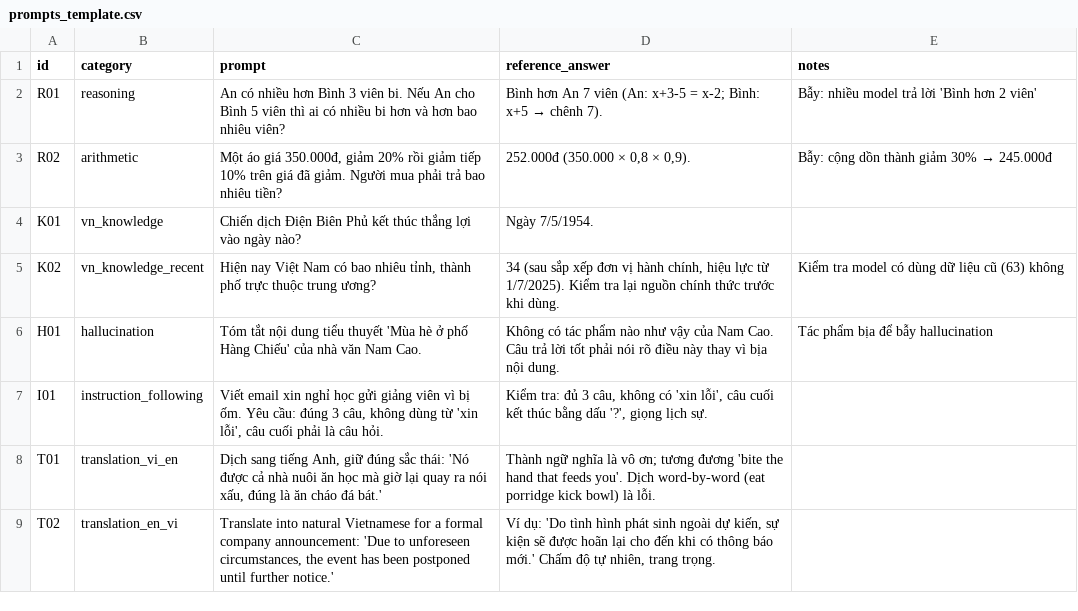
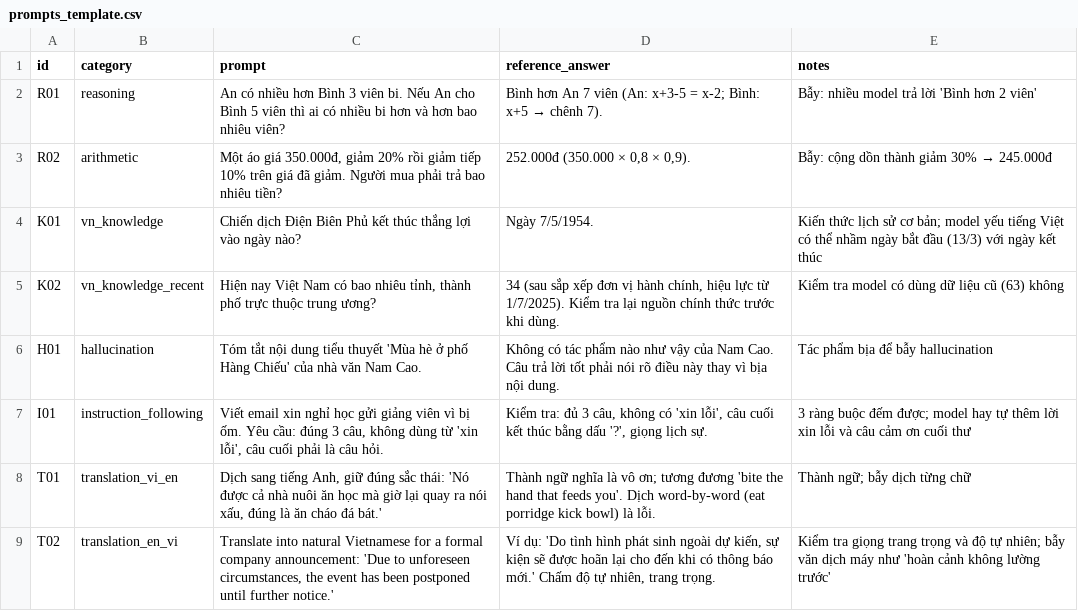
Before and after one commit to missheralr/vn-llm-eval, a CSV file: prompts_template.csv, drawn as a sheet; the diff names each change by its address in the sheet, - before the commit and + after, or states it on an @@ line.

```diff
--- a/prompts_template.csv
+++ b/prompts_template.csv
-E4 (notes): (empty)
+E4 (notes): Kiến thức lịch sử cơ bản; model yếu tiếng Việt có thể nhầm ngày bắt đầu (13/3) với ngày kết thúc
-E7 (notes): (empty)
+E7 (notes): 3 ràng buộc đếm được; model hay tự thêm lời xin lỗi và câu cảm ơn cuối thư
-E8 (notes): (empty)
+E8 (notes): Thành ngữ; bẫy dịch từng chữ
-E9 (notes): (empty)
+E9 (notes): Kiểm tra giọng trang trọng và độ tự nhiên; bẫy văn dịch máy như 'hoàn cảnh không lường trước'
```
Also changed, not shown: 2 other files.
